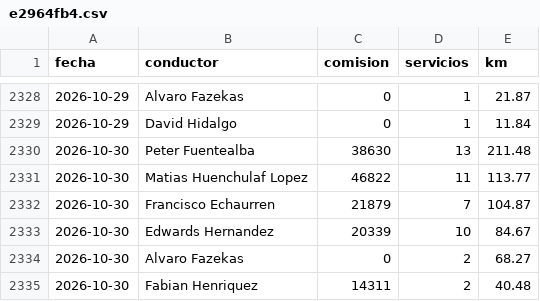
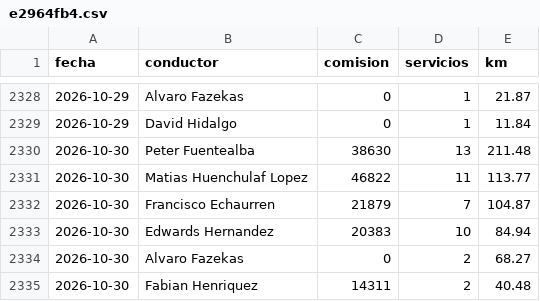
Before and after one commit to rubness007/qz-13a41abc58, a CSV file: e2964fb4.csv, drawn as a sheet; only a part is shown, gaps mark what is left out.

Commit message:
Reporte 2026-10-30

```diff
--- a/e2964fb4.csv
+++ b/e2964fb4.csv
@@ -2332,3 +2332,3 @@ fecha,conductor,comision,servicios,km
 2026-10-30,Francisco Echaurren,21879,7,104.87
-2026-10-30,Edwards Hernandez,20339,10,84.67
+2026-10-30,Edwards Hernandez,20383,10,84.94
 2026-10-30,Alvaro Fazekas,0,2,68.27
```
